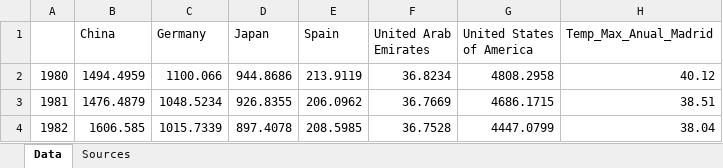
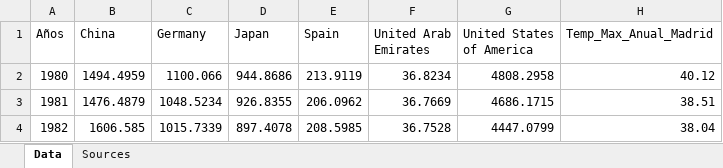
Before and after one commit to LViudez/UCM_Python, an Excel workbook: practicas/Dtos_temp_CO2.xlsx, sheet Data, drawn as a sheet; only a part is shown; values as stored, in another font and other column widths than the file's, no borders; the diff names each change by its address in the sheet, - before the commit and + after, or states it on an @@ line.

Commit message:
Add files via upload

```diff
--- a/practicas/Dtos_temp_CO2.xlsx (sheet Data)
+++ b/practicas/Dtos_temp_CO2.xlsx (sheet Data)
-A1: (empty)
+A1: Años
```
